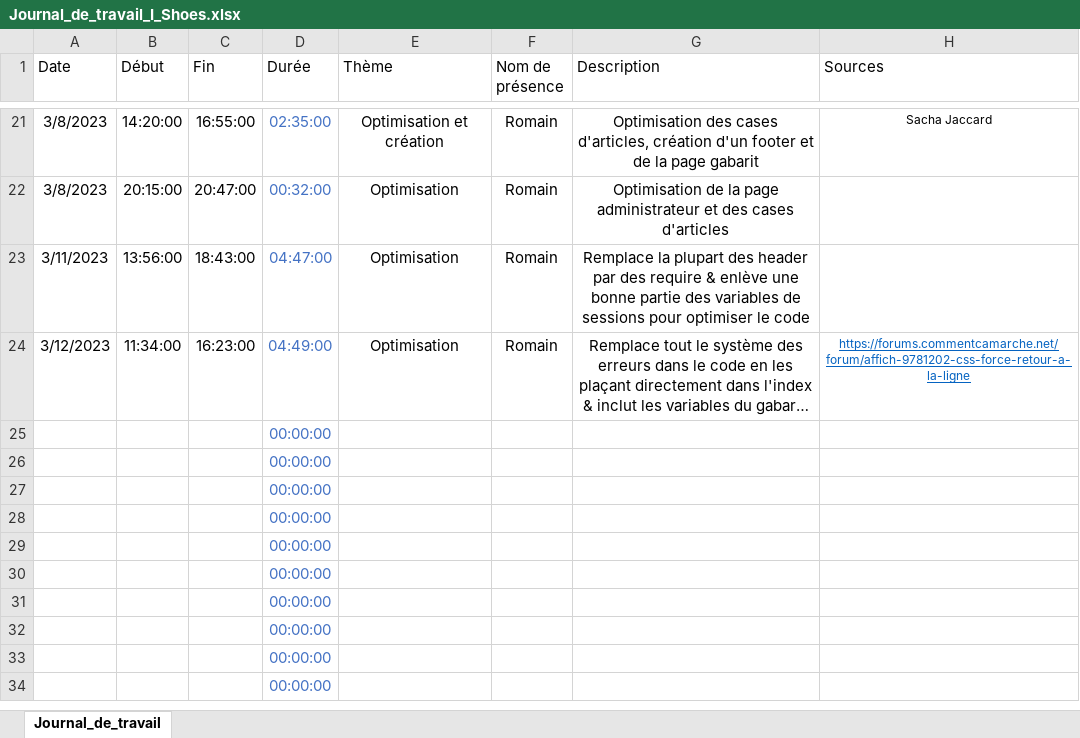
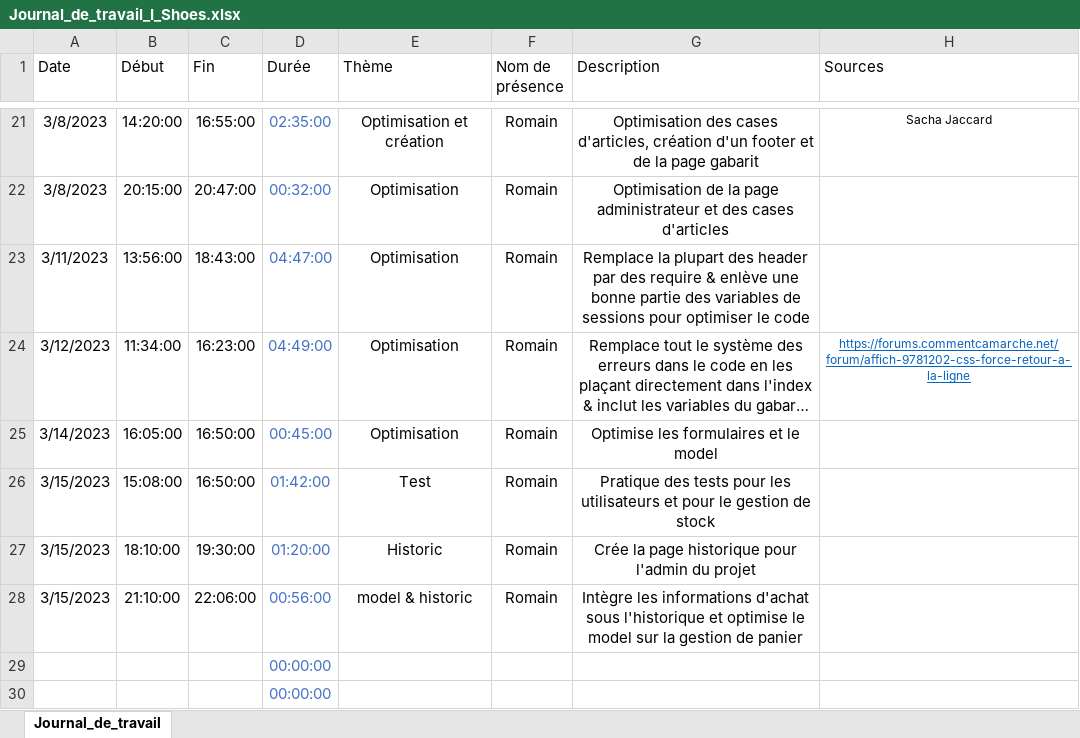
Before and after one commit to romain-lnr/I_Shoes, an Excel workbook: Documentation/Journal_de_travail/Romain Lenoir/Journal_de_travail_I_Shoes.xlsx, sheet Journal_de_travail, drawn as a sheet; only a part is shown, gaps mark what is left out; the shorter side is filled out with more unchanged rows; long unchanged cells end in …; values as stored, in another font and other column widths than the file's, no borders; conditional formats and table styles not drawn; removed rows and columns are numbered as before the commit, all else as after; the diff names each change by its address in the sheet, - before the commit and + after, or states it on an @@ line.

Commit message:
Update Journal_de_travail_I_Shoes.xlsx

```diff
--- a/Documentation/Journal_de_travail/Romain Lenoir/Journal_de_travail_I_Shoes.xlsx (sheet Journal_de_travail)
+++ b/Documentation/Journal_de_travail/Romain Lenoir/Journal_de_travail_I_Shoes.xlsx (sheet Journal_de_travail)
-row 25:  |  |  | 00:00:00
-row 26:  |  |  | 00:00:00
-row 27:  |  |  | 00:00:00
-row 28:  |  |  | 00:00:00
+row 25: 3/14/2023 | 16:05:00 | 16:50:00 | 00:45:00 | Optimisation | Romain | Optimise les formulaires et le model
+row 26: 3/15/2023 | 15:08:00 | 16:50:00 | 01:42:00 | Test | Romain | Pratique des tests pour les utilisateurs et pour le gestion de stock
+row 27: 3/15/2023 | 18:10:00 | 19:30:00 | 01:20:00 | Historic | Romain | Crée la page historique pour l'admin du projet
+row 28: 3/15/2023 | 21:10:00 | 22:06:00 | 00:56:00 | model & historic | Romain | Intègre les informations d'achat sous l'historique et optimise le model sur la gestion de panier
```
